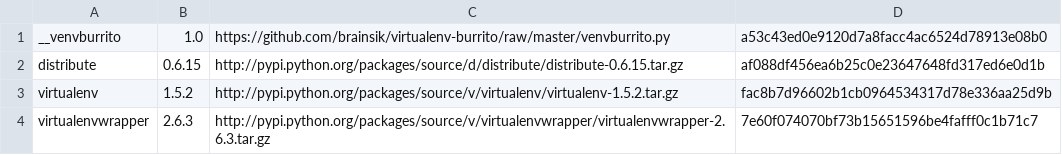
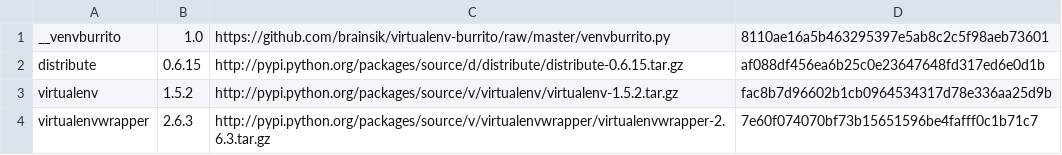
Before and after one commit to brainsik/virtualenv-burrito, a CSV file: versions.csv, drawn as a sheet.

```diff
--- a/versions.csv
+++ b/versions.csv
@@ -1,2 +1,2 @@
-__venvburrito,1.0,https://github.com/brainsik/virtualenv-burrito/raw/master/venvburrito.py,a53c43ed0e9120d7a8facc4ac6524d78913e08b0
+__venvburrito,1.0,https://github.com/brainsik/virtualenv-burrito/raw/master/venvburrito.py,8110ae16a5b463295397e5ab8c2c5f98aeb73601
 distribute,0.6.15,http://pypi.python.org/packages/source/d/distribute/distribute-0.6.15.tar.gz,af088df456ea6b25c0e23647648fd317ed6e0d1b
```
Also changed, not shown: 1 other file.
